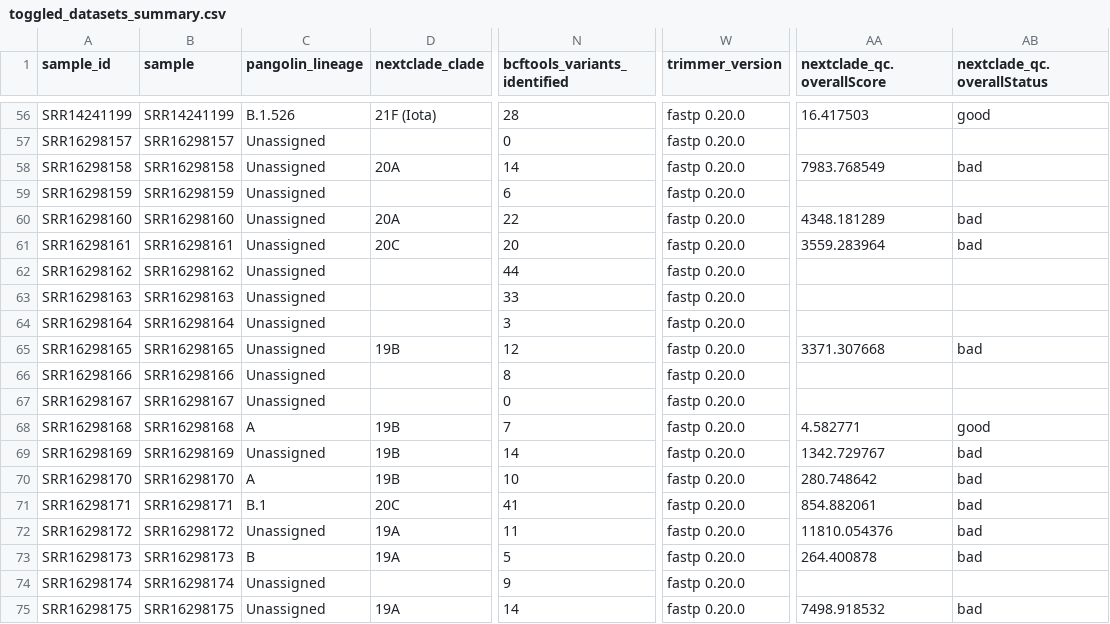
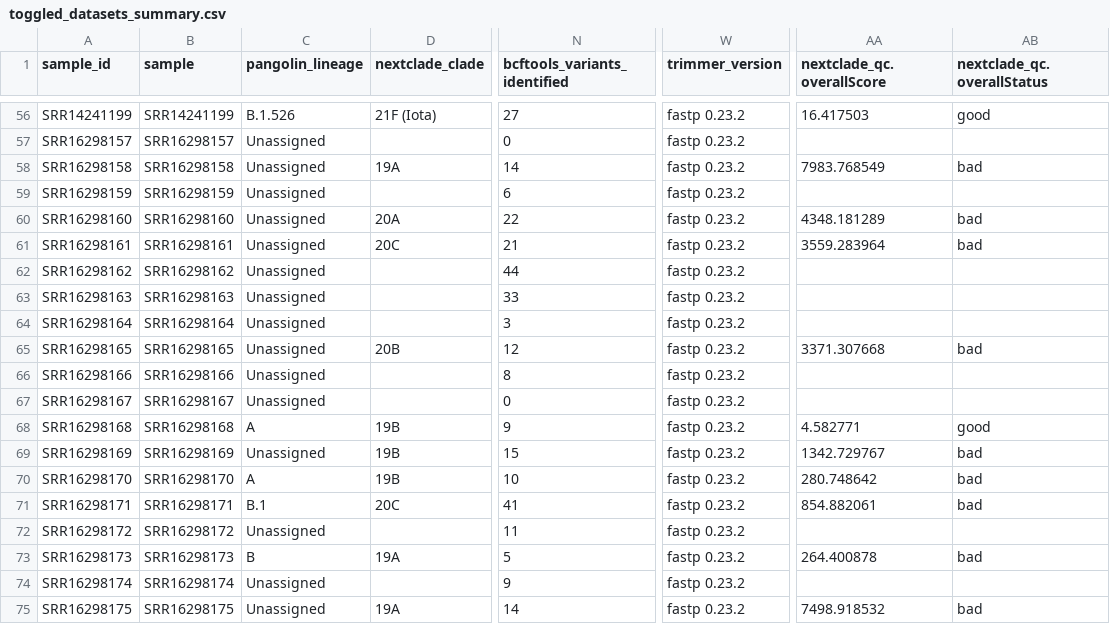
Before and after one commit to UPHL-BioNGS/Cecret, a CSV file: data/toggled_datasets_summary.csv, drawn as a sheet; only a part is shown, gaps mark what is left out; the diff covers the shown part only; the diff names each change by its address in the sheet, - before the commit and + after, or states it on an @@ line.

Commit message:
updated with nextclade

```diff
--- a/data/toggled_datasets_summary.csv
+++ b/data/toggled_datasets_summary.csv
-N56 (bcftools_variants_identified): 28
+N56 (bcftools_variants_identified): 27
-W56:W75 (trimmer_version): fastp 0.20.0
+W56:W75 (trimmer_version): fastp 0.23.2
-D58 (nextclade_clade): 20A
+D58 (nextclade_clade): 19A
-N61 (bcftools_variants_identified): 20
+N61 (bcftools_variants_identified): 21
-D65 (nextclade_clade): 19B
+D65 (nextclade_clade): 20B
-N68 (bcftools_variants_identified): 7
+N68 (bcftools_variants_identified): 9
-N69 (bcftools_variants_identified): 14
+N69 (bcftools_variants_identified): 15
-D72 (nextclade_clade): 19A
+D72 (nextclade_clade): (empty)
-AA72 (nextclade_qc.overallScore): 11810.054376
+AA72 (nextclade_qc.overallScore): (empty)
-AB72 (nextclade_qc.overallStatus): bad
+AB72 (nextclade_qc.overallStatus): (empty)
```
Also changed, not shown: 88 edited cells elsewhere in this file, data/default_datasets_summary.csv, data/uphl_datasets_summary.csv.
